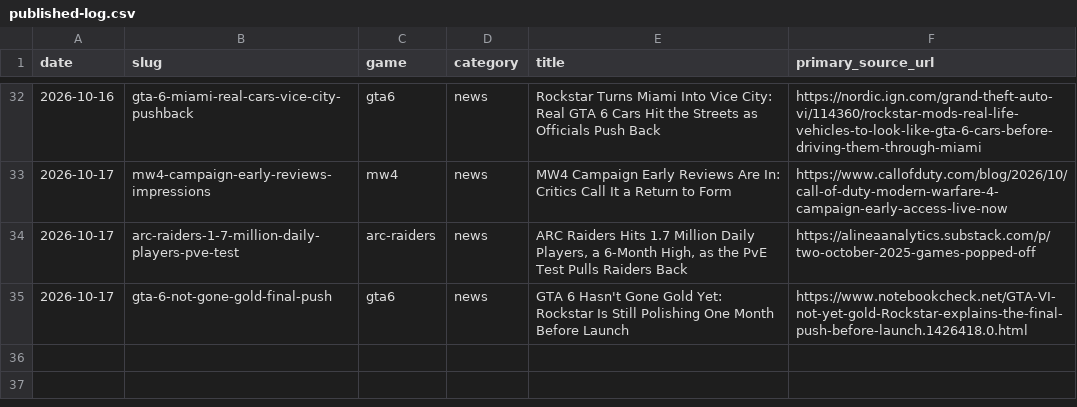
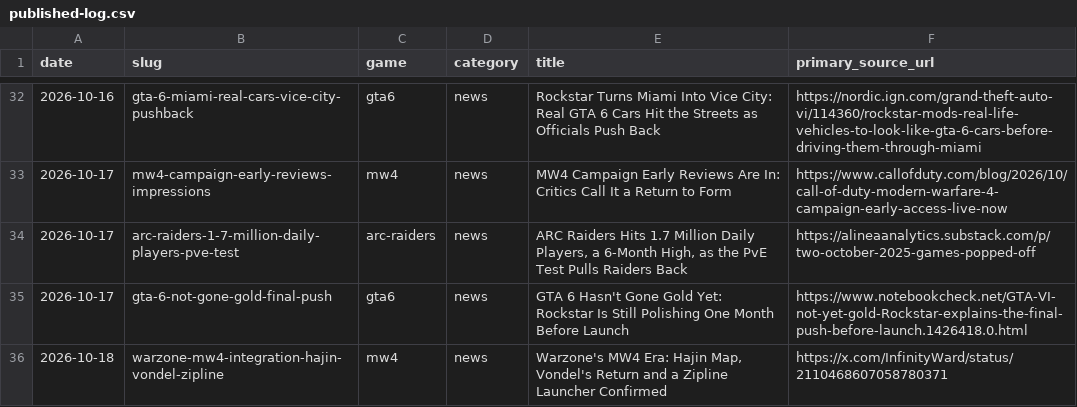
Before and after one commit to SDK432/earlyloot, a CSV file: content/published-log.csv, drawn as a sheet; only a part is shown, gaps mark what is left out; the diff names each change by its address in the sheet, - before the commit and + after, or states it on an @@ line.

Commit message:
News: Warzone MW4 integration - Hajin, Vondel return, Zipline Launcher

```diff
--- a/content/published-log.csv
+++ b/content/published-log.csv
+row 36: 2026-10-18 | warzone-mw4-integration-hajin-vondel-zipline | mw4 | news | Warzone's MW4 Era: Hajin Map, Vondel's Return and a Zipline Launcher Confirmed | https://x.com/InfinityWard/status/2110468607058780371
```
Also changed, not shown: 3 other files.
